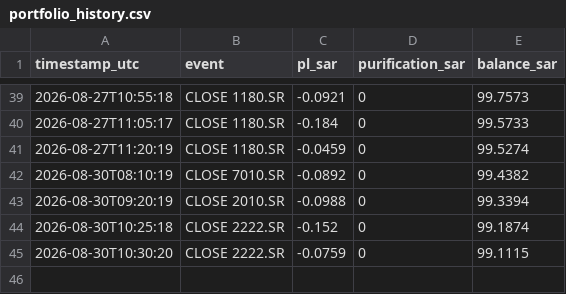
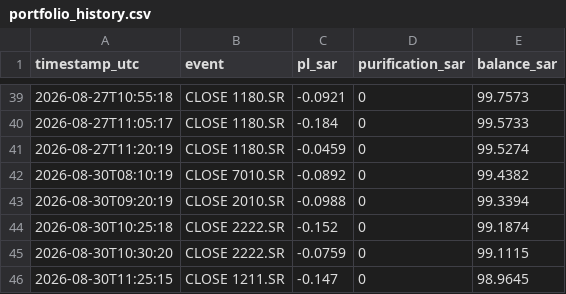
Before and after one commit to dawajund-1/intraday-sar-tracker, a CSV file: data-sa/portfolio_history.csv, drawn as a sheet; only a part is shown, gaps mark what is left out; the diff names each change by its address in the sheet, - before the commit and + after, or states it on an @@ line.

```diff
--- a/data-sa/portfolio_history.csv
+++ b/data-sa/portfolio_history.csv
+row 46: 2026-08-30T11:25:15 | CLOSE 1211.SR | -0.147 | 0 | 98.9645
```
Also changed, not shown: data-sa/paper_trades.csv, 3 other files.
